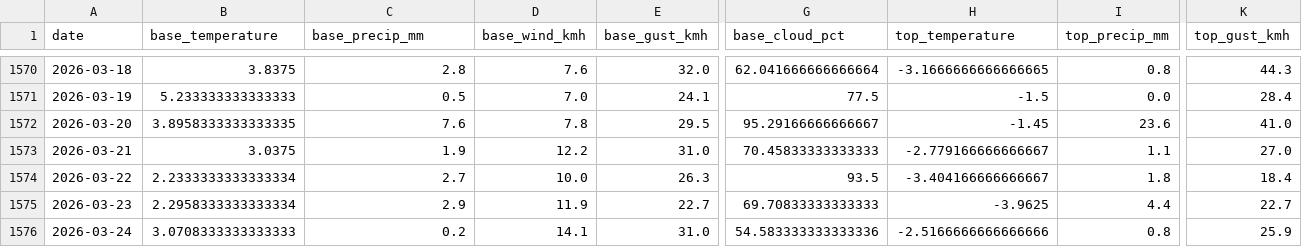
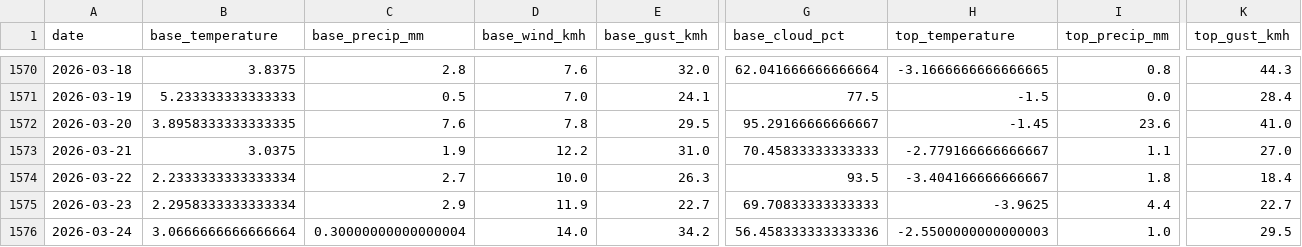
Before and after one commit to CeciliaRodriguez/sierra-nevada-ski-score, a CSV file: data/ski_score_historical.csv, drawn as a sheet; only a part is shown, gaps mark what is left out; the diff covers the shown part only; the diff names each change by its address in the sheet, - before the commit and + after, or states it on an @@ line.

Commit message:
update ski data

```diff
--- a/data/ski_score_historical.csv
+++ b/data/ski_score_historical.csv
-B1576 (base_temperature): 3.0708333333333333
+B1576 (base_temperature): 3.0666666666666664
-C1576 (base_precip_mm): 0.2
+C1576 (base_precip_mm): 0.30000000000000004
-D1576 (base_wind_kmh): 14.1
+D1576 (base_wind_kmh): 14.0
-E1576 (base_gust_kmh): 31.0
+E1576 (base_gust_kmh): 34.2
-G1576 (base_cloud_pct): 54.583333333333336
+G1576 (base_cloud_pct): 56.458333333333336
-H1576 (top_temperature): -2.5166666666666666
+H1576 (top_temperature): -2.5500000000000003
-I1576 (top_precip_mm): 0.8
+I1576 (top_precip_mm): 1.0
-K1576 (top_gust_kmh): 25.9
+K1576 (top_gust_kmh): 29.5
```
Also changed, not shown: 9 edited cells elsewhere in this file, data/ski_data.csv.
